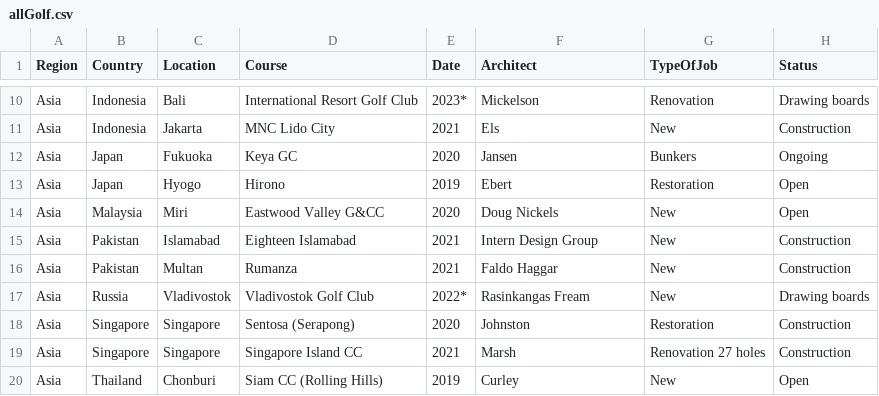
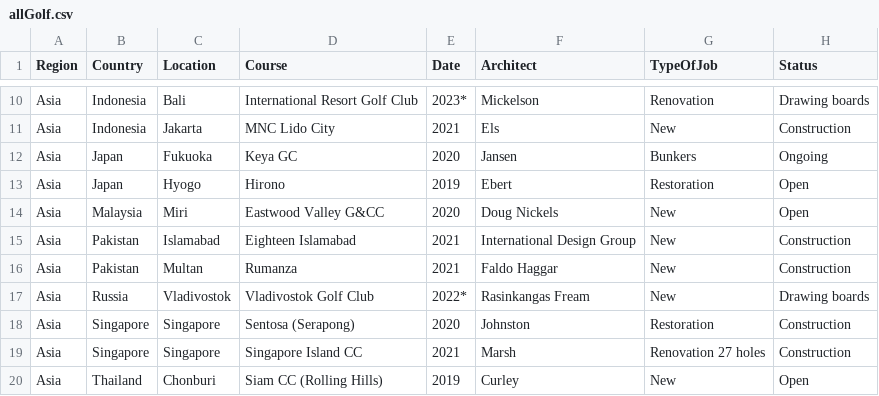
Before and after one commit to thomasvbrown/fescue.github.io, a CSV file: _data/allGolf.csv, drawn as a sheet; only a part is shown, gaps mark what is left out; the diff names each change by its address in the sheet, - before the commit and + after, or states it on an @@ line.

Commit message:
Update allGolf.csv

```diff
--- a/_data/allGolf.csv
+++ b/_data/allGolf.csv
-F15 (Architect): Intern Design Group
+F15 (Architect): International Design Group
```
